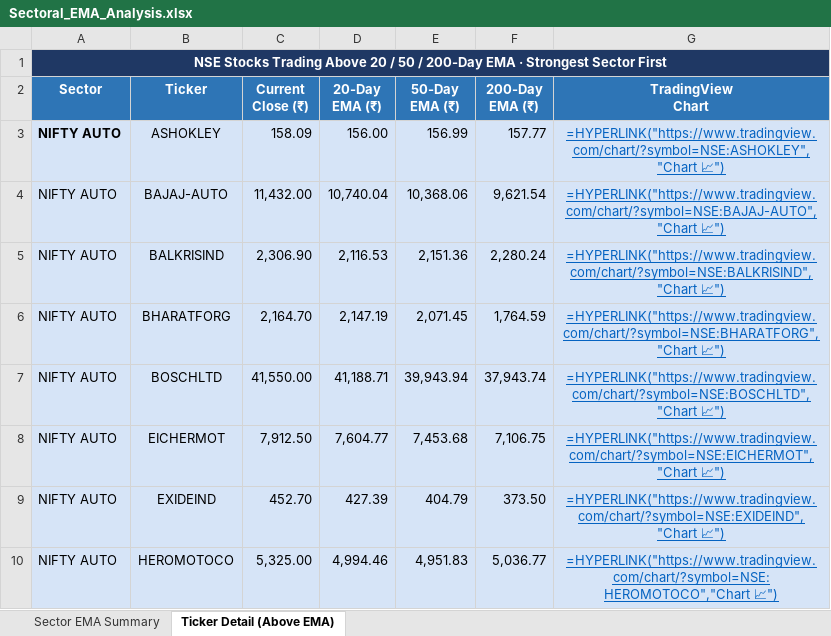
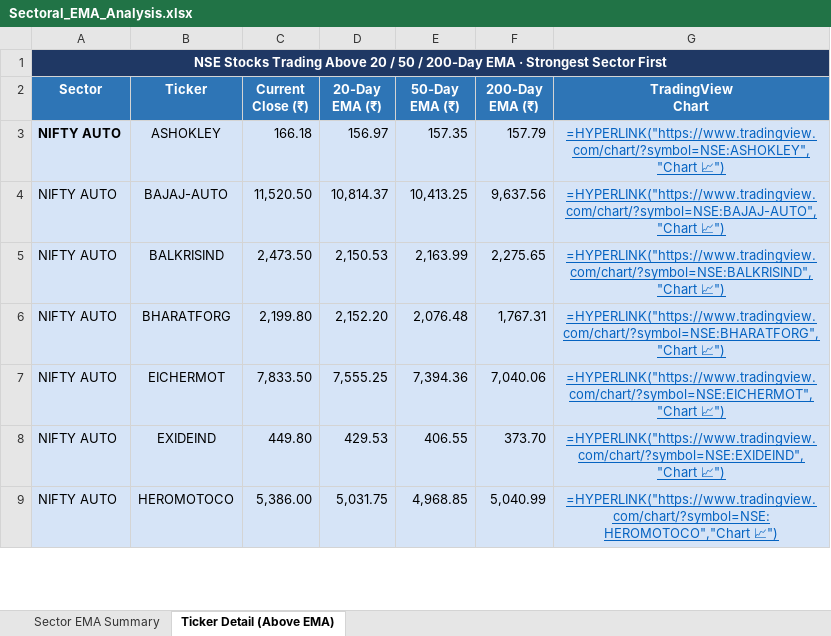
Before and after one commit to nikunj2021/EMA-Screener-, an Excel workbook: Report/EMAReport/Sectoral_EMA_Analysis.xlsx, sheet Ticker Detail (Above EMA), drawn as a sheet; only a part is shown; values as stored, in another font and other column widths than the file's, no borders; formulas without a stored value are shown as written; removed rows and columns are numbered as before the commit, all else as after; the diff covers the shown part only; the diff names each change by its address in the sheet, - before the commit and + after, or states it on an @@ line.

```diff
--- a/Report/EMAReport/Sectoral_EMA_Analysis.xlsx (sheet Ticker Detail (Above EMA))
+++ b/Report/EMAReport/Sectoral_EMA_Analysis.xlsx (sheet Ticker Detail (Above EMA))
-C3 (Current Close (₹)): 158.09
+C3 (Current Close (₹)): 166.18
-D3 (20-Day EMA (₹)): 156.00
+D3 (20-Day EMA (₹)): 156.97
-E3 (50-Day EMA (₹)): 156.99
+E3 (50-Day EMA (₹)): 157.35
-F3 (200-Day EMA (₹)): 157.77
+F3 (200-Day EMA (₹)): 157.79
-C4 (Current Close (₹)): 11,432.00
+C4 (Current Close (₹)): 11,520.50
-D4 (20-Day EMA (₹)): 10,740.04
+D4 (20-Day EMA (₹)): 10,814.37
-E4 (50-Day EMA (₹)): 10,368.06
+E4 (50-Day EMA (₹)): 10,413.25
-F4 (200-Day EMA (₹)): 9,621.54
+F4 (200-Day EMA (₹)): 9,637.56
-C5 (Current Close (₹)): 2,306.90
+C5 (Current Close (₹)): 2,473.50
-D5 (20-Day EMA (₹)): 2,116.53
+D5 (20-Day EMA (₹)): 2,150.53
-E5 (50-Day EMA (₹)): 2,151.36
+E5 (50-Day EMA (₹)): 2,163.99
-F5 (200-Day EMA (₹)): 2,280.24
+F5 (200-Day EMA (₹)): 2,275.65
-C6 (Current Close (₹)): 2,164.70
+C6 (Current Close (₹)): 2,199.80
-D6 (20-Day EMA (₹)): 2,147.19
+D6 (20-Day EMA (₹)): 2,152.20
-E6 (50-Day EMA (₹)): 2,071.45
+E6 (50-Day EMA (₹)): 2,076.48
-F6 (200-Day EMA (₹)): 1,764.59
+F6 (200-Day EMA (₹)): 1,767.31
-row 7: NIFTY AUTO | BOSCHLTD | 41,550.00 | 41,188.71 | 39,943.94 | 37,943.74 | =HYPERLINK("https://www.tradingview.com/chart/?symbol=NSE:BOSCHLTD","Chart 📈")
-C7 (Current Close (₹)): 7,912.50
+C7 (Current Close (₹)): 7,833.50
-D7 (20-Day EMA (₹)): 7,604.77
+D7 (20-Day EMA (₹)): 7,555.25
-E7 (50-Day EMA (₹)): 7,453.68
+E7 (50-Day EMA (₹)): 7,394.36
-F7 (200-Day EMA (₹)): 7,106.75
+F7 (200-Day EMA (₹)): 7,040.06
-C8 (Current Close (₹)): 452.70
+C8 (Current Close (₹)): 449.80
-D8 (20-Day EMA (₹)): 427.39
+D8 (20-Day EMA (₹)): 429.53
-E8 (50-Day EMA (₹)): 404.79
+E8 (50-Day EMA (₹)): 406.55
-F8 (200-Day EMA (₹)): 373.50
+F8 (200-Day EMA (₹)): 373.70
-C9 (Current Close (₹)): 5,325.00
+C9 (Current Close (₹)): 5,386.00
-D9 (20-Day EMA (₹)): 4,994.46
+D9 (20-Day EMA (₹)): 5,031.75
-E9 (50-Day EMA (₹)): 4,951.83
+E9 (50-Day EMA (₹)): 4,968.85
-F9 (200-Day EMA (₹)): 5,036.77
+F9 (200-Day EMA (₹)): 5,040.99
```
Also changed, not shown: 23 added rows, 18 removed rows, 185 edited cells and cell formats elsewhere in this sheet, sheet Sector EMA Summary, Report/EMAReport/Micro_250_ema_breadth.xlsx, Report/EMAReport/Micro_250_ema_breadth_history.xlsx, 4 other files.
